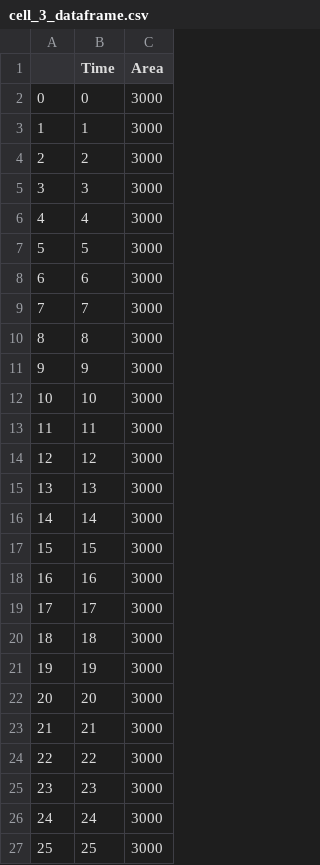
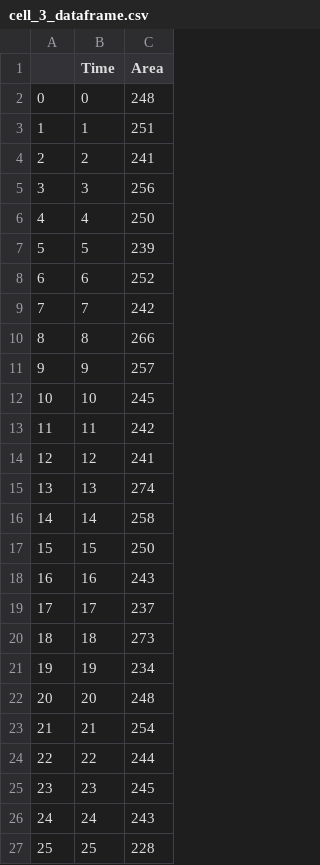
Before and after one commit to Betaglutamate/2022_cell_size_analysis, a CSV file: Volume_short/20220120_volume video/cell_3/analysis/cell_3_dataframe.csv, drawn as a sheet.

```diff
--- a/Volume_short/20220120_volume video/cell_3/analysis/cell_3_dataframe.csv
+++ b/Volume_short/20220120_volume video/cell_3/analysis/cell_3_dataframe.csv
@@ -1,27 +1,27 @@
 ,Time,Area
-0,0,3000
-1,1,3000
-2,2,3000
-3,3,3000
-4,4,3000
-5,5,3000
-6,6,3000
-7,7,3000
-8,8,3000
-9,9,3000
-10,10,3000
-11,11,3000
-12,12,3000
-13,13,3000
-14,14,3000
-15,15,3000
-16,16,3000
-17,17,3000
-18,18,3000
-19,19,3000
-20,20,3000
-21,21,3000
-22,22,3000
-23,23,3000
-24,24,3000
-25,25,3000
+0,0,248
+1,1,251
+2,2,241
+3,3,256
+4,4,250
+5,5,239
+6,6,252
+7,7,242
+8,8,266
+9,9,257
+10,10,245
+11,11,242
+12,12,241
+13,13,274
+14,14,258
+15,15,250
+16,16,243
+17,17,237
+18,18,273
+19,19,234
+20,20,248
+21,21,254
+22,22,244
+23,23,245
+24,24,243
+25,25,228
```
Also changed, not shown: Volume_short/20220120_volume video/01_final_df.csv, Volume_short/20220120_volume video/cell_1/analysis/cell_1_dataframe.csv, 3 other files.
